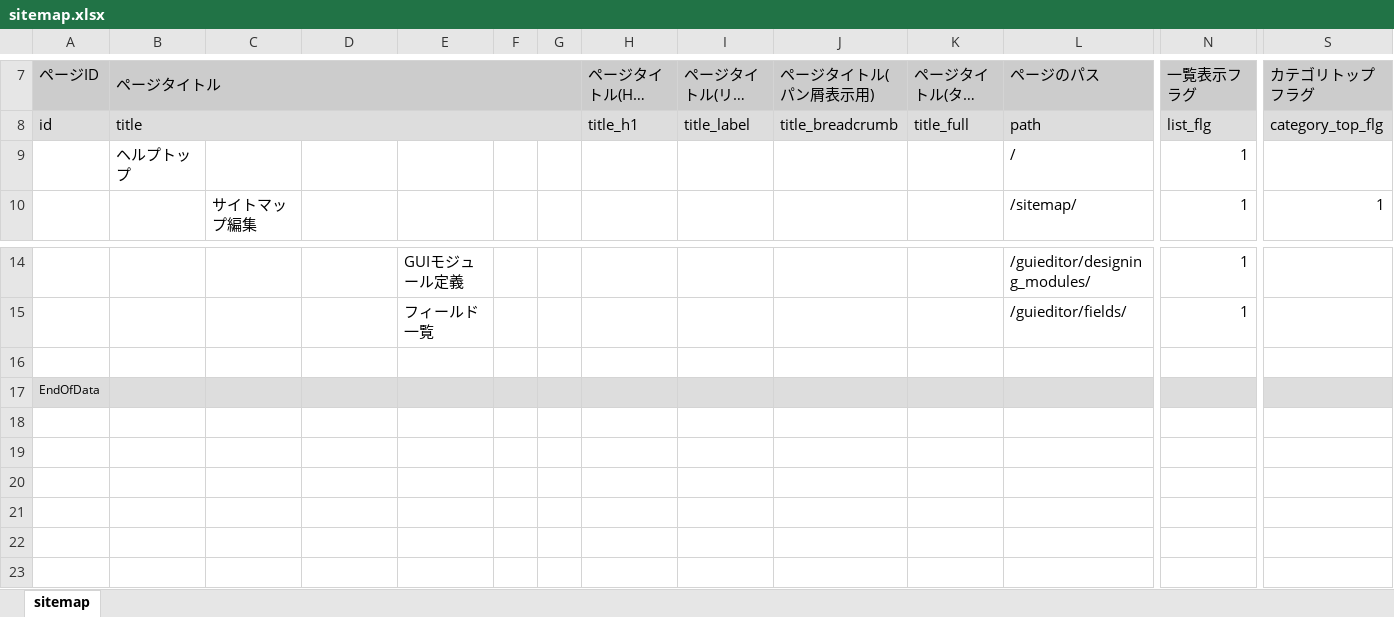
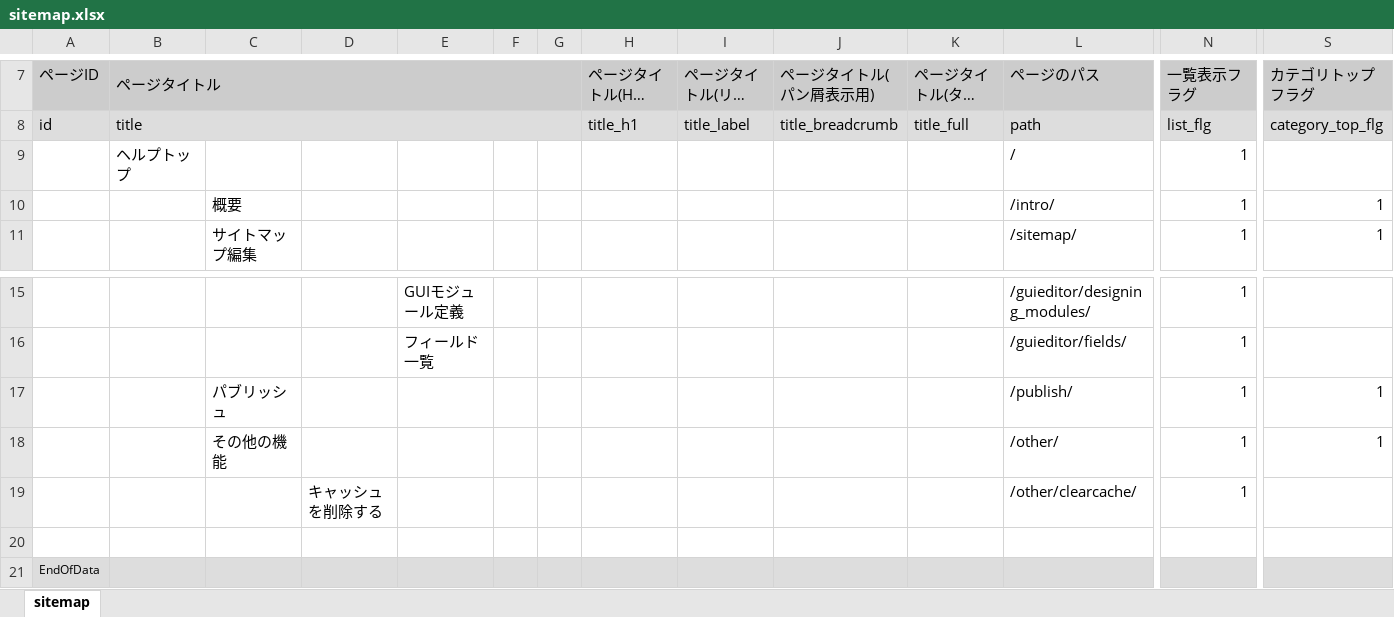
Before and after one commit to pickles2/pickles2desktoptool, an Excel workbook: docs/help/htdocs/px-files/sitemaps/sitemap.xlsx, sheet sitemap, drawn as a sheet; only a part is shown, gaps mark what is left out; long unchanged cells end in …; values as stored, in another font and other column widths than the file's, no borders; rows hold the shown columns only; the diff names each change by its address in the sheet, - before the commit and + after, or states it on an @@ line.

```diff
--- a/docs/help/htdocs/px-files/sitemaps/sitemap.xlsx (sheet sitemap)
+++ b/docs/help/htdocs/px-files/sitemaps/sitemap.xlsx (sheet sitemap)
+row 10:  |  | 概要 |  |  |  |  |  |  |  |  | /intro/ | 1 | 1
+row 17:  |  | パブリッシュ |  |  |  |  |  |  |  |  | /publish/ | 1 | 1
+row 18:  |  | その他の機能 |  |  |  |  |  |  |  |  | /other/ | 1 | 1
+row 19:  |  |  | キャッシュを削除する |  |  |  |  |  |  |  | /other/clearcache/ | 1
```
Also changed, not shown: 21 other files.
